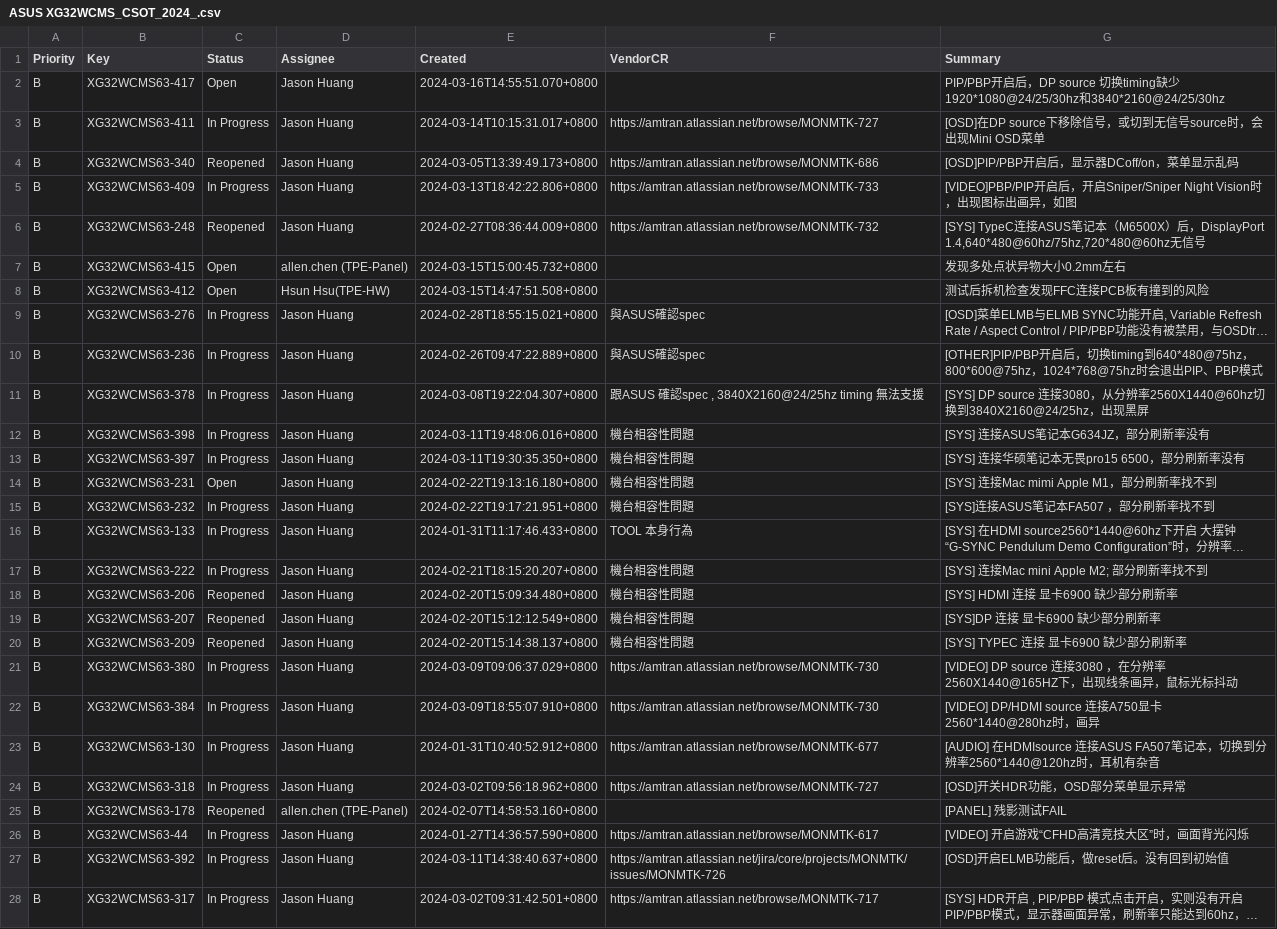
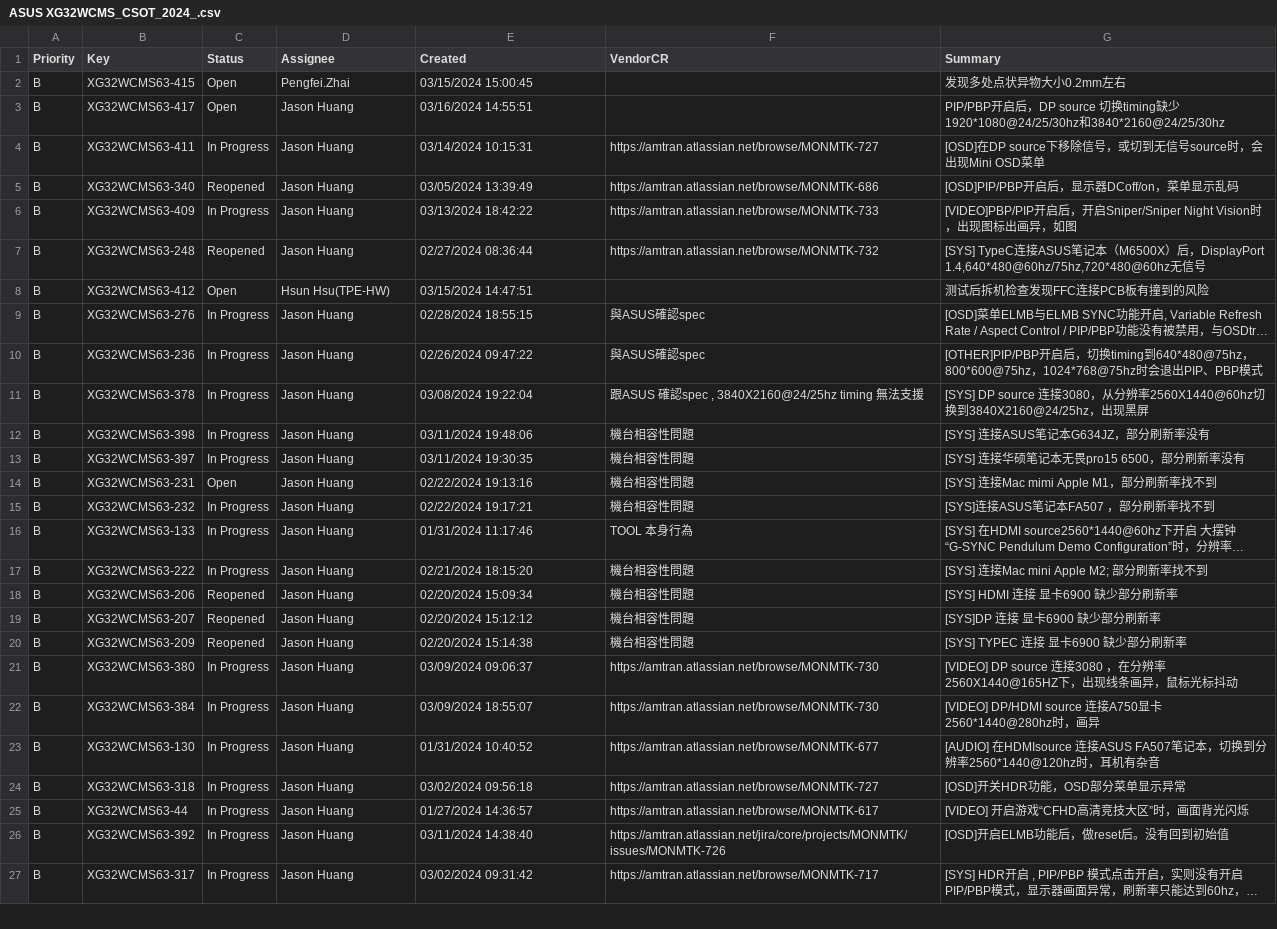
Before and after one commit to at-robert/Amt_work_platform, a CSV file: Jira/CSV/ASUS XG32WCMS_CSOT_2024_.csv, drawn as a sheet; only a part is shown; long unchanged cells end in …; removed rows and columns are numbered as before the commit, all else as after; the diff covers the shown part only; the diff names each change by its address in the sheet, - before the commit and + after, or states it on an @@ line.

```diff
--- a/Jira/CSV/ASUS XG32WCMS_CSOT_2024_.csv
+++ b/Jira/CSV/ASUS XG32WCMS_CSOT_2024_.csv
+row 2: B | XG32WCMS63-415 | Open | Pengfei.Zhai | 03/15/2024 15:00:45 |  | 发现多处点状异物大小0.2mm左右
-E3 (Created): 2024-03-16T14:55:51.070+0800
+E3 (Created): 03/16/2024 14:55:51
-E4 (Created): 2024-03-14T10:15:31.017+0800
+E4 (Created): 03/14/2024 10:15:31
-E5 (Created): 2024-03-05T13:39:49.173+0800
+E5 (Created): 03/05/2024 13:39:49
-E6 (Created): 2024-03-13T18:42:22.806+0800
+E6 (Created): 03/13/2024 18:42:22
-E7 (Created): 2024-02-27T08:36:44.009+0800
+E7 (Created): 02/27/2024 08:36:44
-row 7: B | XG32WCMS63-415 | Open | allen.chen (TPE-Panel) | 2024-03-15T15:00:45.732+0800 |  | 发现多处点状异物大小0.2mm左右
-E8 (Created): 2024-03-15T14:47:51.508+0800
+E8 (Created): 03/15/2024 14:47:51
-E9 (Created): 2024-02-28T18:55:15.021+0800
+E9 (Created): 02/28/2024 18:55:15
-E10 (Created): 2024-02-26T09:47:22.889+0800
+E10 (Created): 02/26/2024 09:47:22
-E11 (Created): 2024-03-08T19:22:04.307+0800
+E11 (Created): 03/08/2024 19:22:04
-E12 (Created): 2024-03-11T19:48:06.016+0800
+E12 (Created): 03/11/2024 19:48:06
-E13 (Created): 2024-03-11T19:30:35.350+0800
+E13 (Created): 03/11/2024 19:30:35
-E14 (Created): 2024-02-22T19:13:16.180+0800
+E14 (Created): 02/22/2024 19:13:16
-E15 (Created): 2024-02-22T19:17:21.951+0800
+E15 (Created): 02/22/2024 19:17:21
-E16 (Created): 2024-01-31T11:17:46.433+0800
+E16 (Created): 01/31/2024 11:17:46
-E17 (Created): 2024-02-21T18:15:20.207+0800
+E17 (Created): 02/21/2024 18:15:20
-E18 (Created): 2024-02-20T15:09:34.480+0800
+E18 (Created): 02/20/2024 15:09:34
-E19 (Created): 2024-02-20T15:12:12.549+0800
+E19 (Created): 02/20/2024 15:12:12
-E20 (Created): 2024-02-20T15:14:38.137+0800
+E20 (Created): 02/20/2024 15:14:38
-E21 (Created): 2024-03-09T09:06:37.029+0800
+E21 (Created): 03/09/2024 09:06:37
-E22 (Created): 2024-03-09T18:55:07.910+0800
+E22 (Created): 03/09/2024 18:55:07
-E23 (Created): 2024-01-31T10:40:52.912+0800
+E23 (Created): 01/31/2024 10:40:52
-E24 (Created): 2024-03-02T09:56:18.962+0800
+E24 (Created): 03/02/2024 09:56:18
-row 25: B | XG32WCMS63-178 | Reopened | allen.chen (TPE-Panel) | 2024-02-07T14:58:53.160+0800 |  | [PANEL] 残影测试FAIL
-E25 (Created): 2024-01-27T14:36:57.590+0800
+E25 (Created): 01/27/2024 14:36:57
-E26 (Created): 2024-03-11T14:38:40.637+0800
+E26 (Created): 03/11/2024 14:38:40
-E27 (Created): 2024-03-02T09:31:42.501+0800
+E27 (Created): 03/02/2024 09:31:42
```
Also changed, not shown: 40 edited cells elsewhere in this file, Jira/CSV/ASUS_XG32WCS-CSOT-2024_.csv, Jira/CSV/GIGABYTE FO27Q2_2024_.csv, 10 other files.
